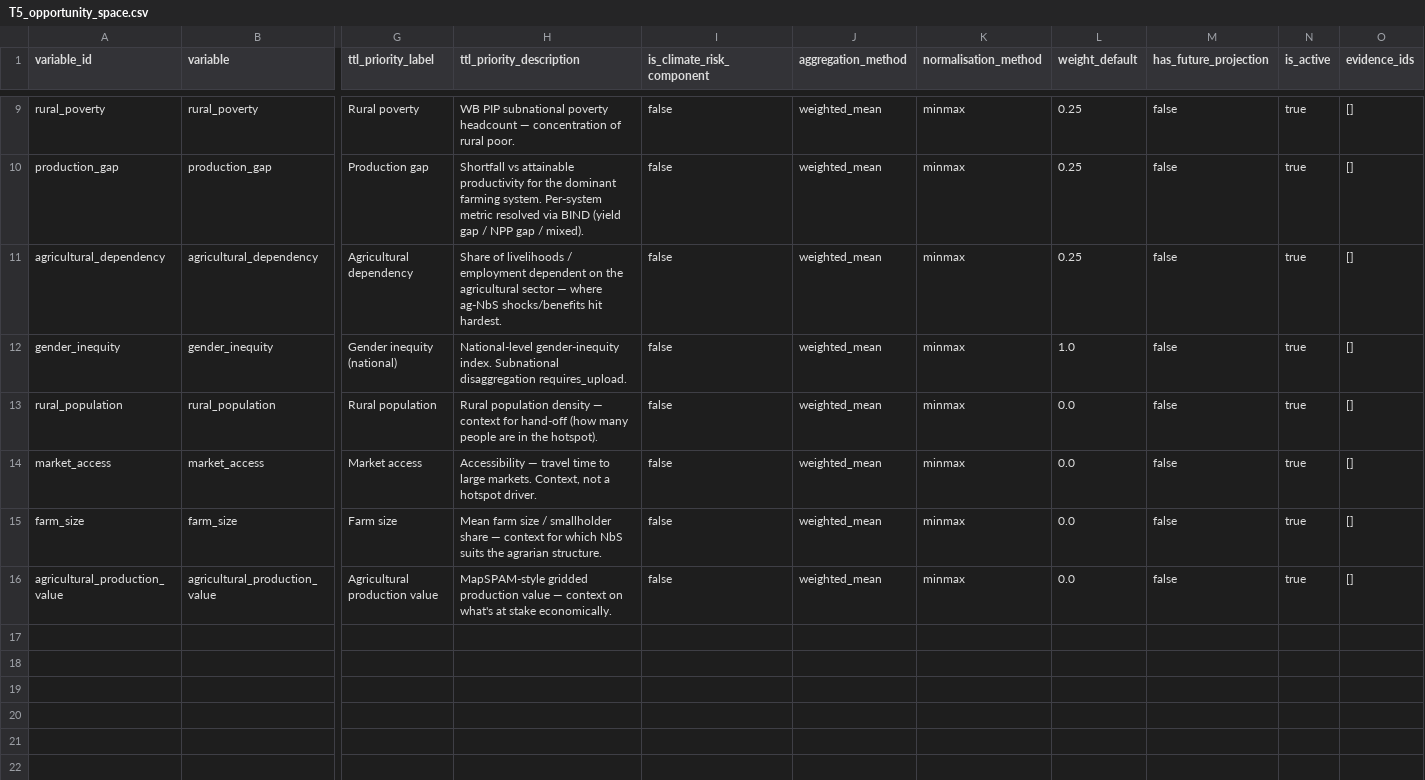
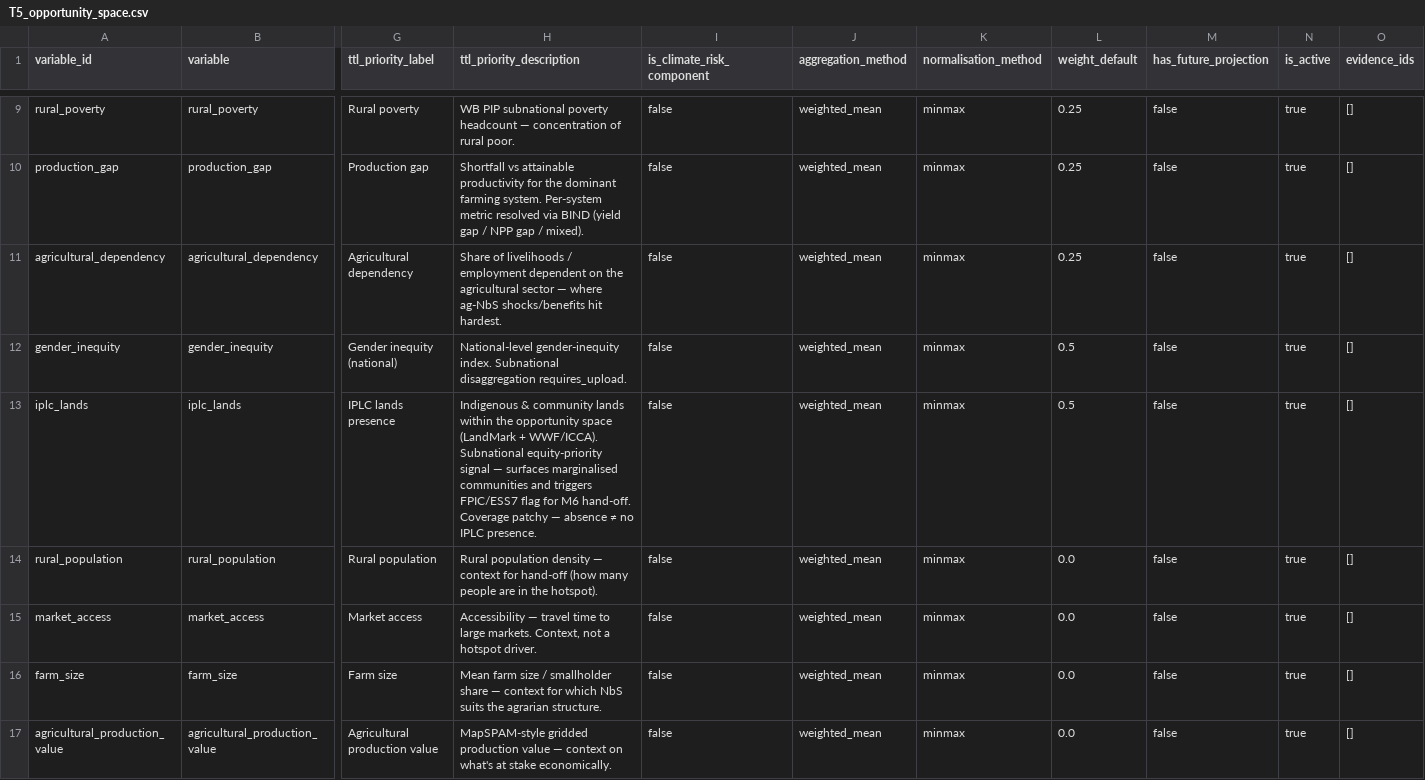
Before and after one commit to CIAT/nbs_ruralscan, a CSV file: schema/T5_opportunity_space.csv, drawn as a sheet; only a part is shown, gaps mark what is left out; rows hold the shown columns only; the diff names each change by its address in the sheet, - before the commit and + after, or states it on an @@ line.

Commit message:
feat(schema): add iplc_lands T5 priority row under equity_inclusion (v0.3.0-F)
Closes #31. Adds the subnational equity / IPLC presence signal that
v0.3.0 ratified-but-deferred pending LandMark ingest (now done).

- T5: new priority row 'iplc_lands' under 'equity_inclusion' theme
  (dataset_id=landmark_iplc_lands, direction higher=more concern,
  minmax normalisation). Splits equity_inclusion weight 0.5/0.5 with
  gender_inequity. T5 now 16 rows (12 priorities + 4 descriptors).
- VONT: new canonical 'iplc_lands' (binary unit, socio_economic group,
  context_sensitivity high, candidate dataset landmark_iplc_lands).
- BIND: new row 'iplc_lands__global' -> landmark_iplc_lands.
- methodology/opportunity_space_T5.md: priority list bumped to 12;
  seed-issue #2 marked done; broader marginalisation kept as deferred.
- schema/spec.md: v0.3.0-F changelog header.
- CLAUDE.md: row count updated.

JSON mirrors regenerated (column ordering normalised — semantic
content identical). Validator: 0 errors / 74 warnings. Tests: 30 pass.

```diff
--- a/schema/T5_opportunity_space.csv
+++ b/schema/T5_opportunity_space.csv
-L12 (weight_default): 1.0
+L12 (weight_default): 0.5
+row 13: iplc_lands | iplc_lands | IPLC lands presence | Indigenous & community lands within the opportunity space (LandMark + WWF/ICCA). Subnational equity-priority signal — surfaces marginalised communities and triggers FPIC/ESS7 flag for M6 hand-off. Coverage patchy — absence ≠ no IPLC presence. | false | weighted_mean | minmax | 0.5 | false | true | []
```
Also changed, not shown: schema/registers/BIND_dataset_binding.csv, schema/registers/VONT_variable_ontology.csv, 6 other files.
